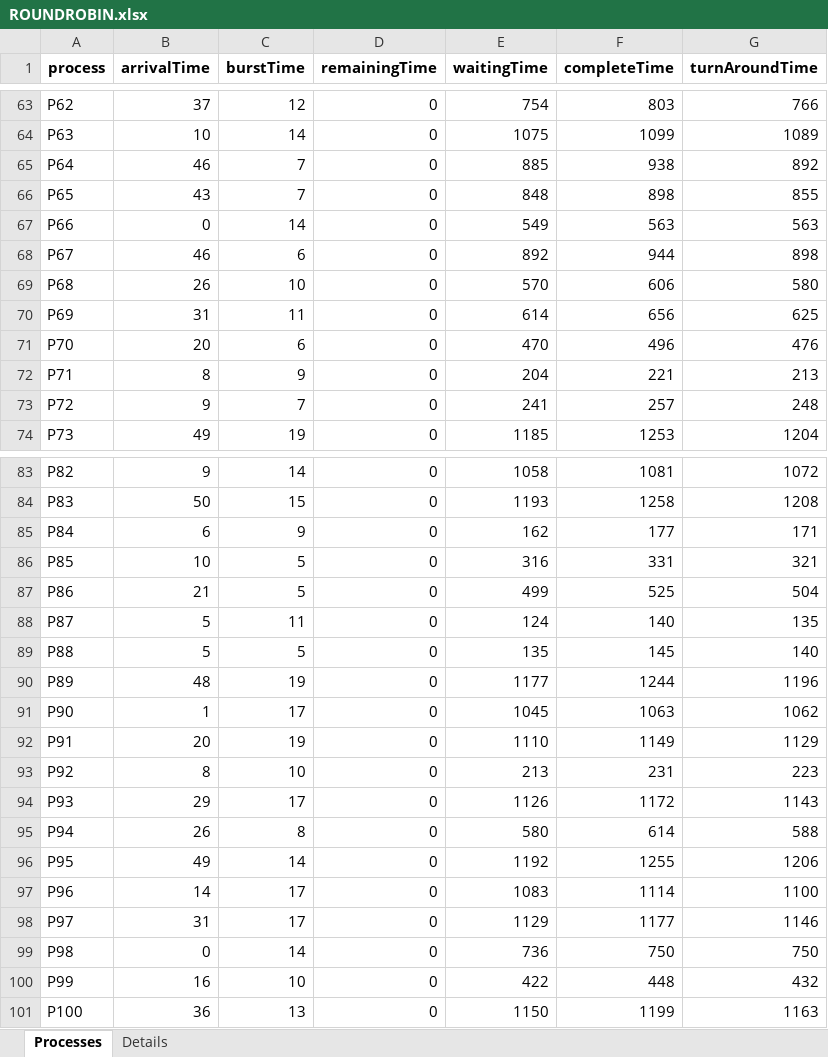
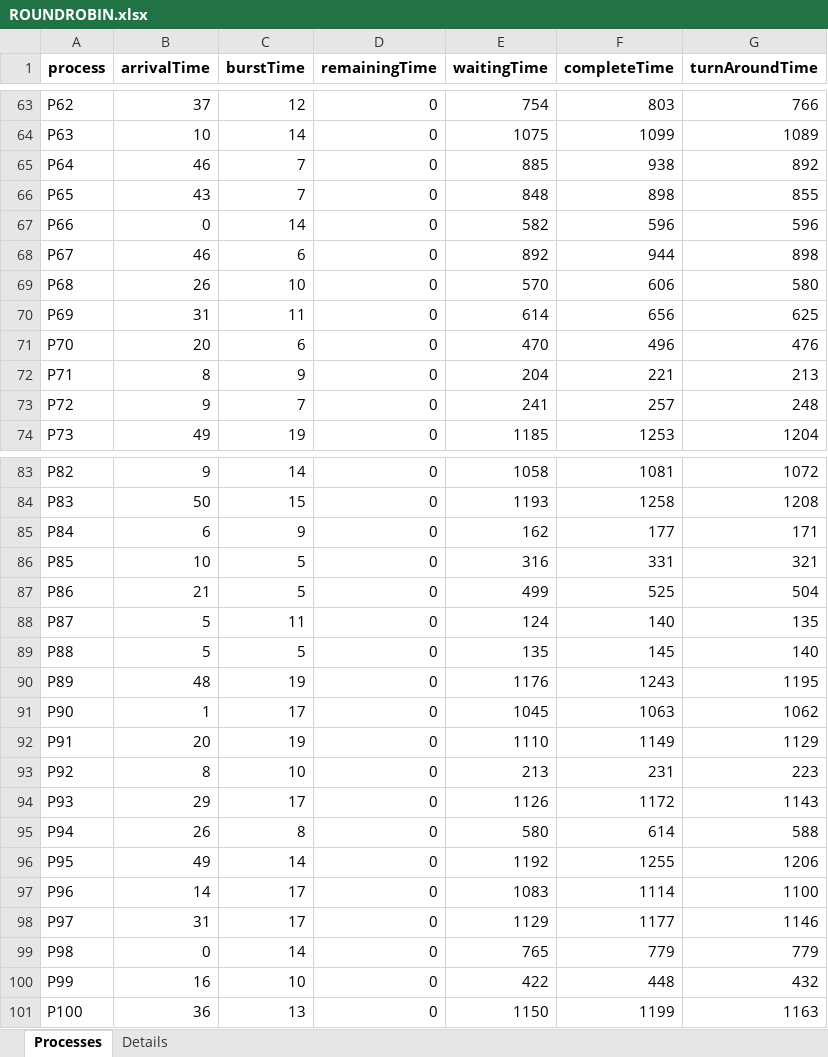
Before and after one commit to trfyrt/Processes-Scheduling-OS, an Excel workbook: data/output/ROUNDROBIN.xlsx, sheet Processes, drawn as a sheet; only a part is shown, gaps mark what is left out; values as stored, in another font and other column widths than the file's, no borders; the diff covers the shown part only; the diff names each change by its address in the sheet, - before the commit and + after, or states it on an @@ line.

```diff
--- a/data/output/ROUNDROBIN.xlsx (sheet Processes)
+++ b/data/output/ROUNDROBIN.xlsx (sheet Processes)
-E67 (waitingTime): 549
+E67 (waitingTime): 582
-F67 (completeTime): 563
+F67 (completeTime): 596
-G67 (turnAroundTime): 563
+G67 (turnAroundTime): 596
-E90 (waitingTime): 1177
+E90 (waitingTime): 1176
-F90 (completeTime): 1244
+F90 (completeTime): 1243
-G90 (turnAroundTime): 1196
+G90 (turnAroundTime): 1195
-E99 (waitingTime): 736
+E99 (waitingTime): 765
-F99 (completeTime): 750
+F99 (completeTime): 779
-G99 (turnAroundTime): 750
+G99 (turnAroundTime): 779
```
Also changed, not shown: 21 edited cells elsewhere in this sheet, sheet Details, data/output/FCFS.xlsx, data/output/LJF.xlsx, 8 other files.
